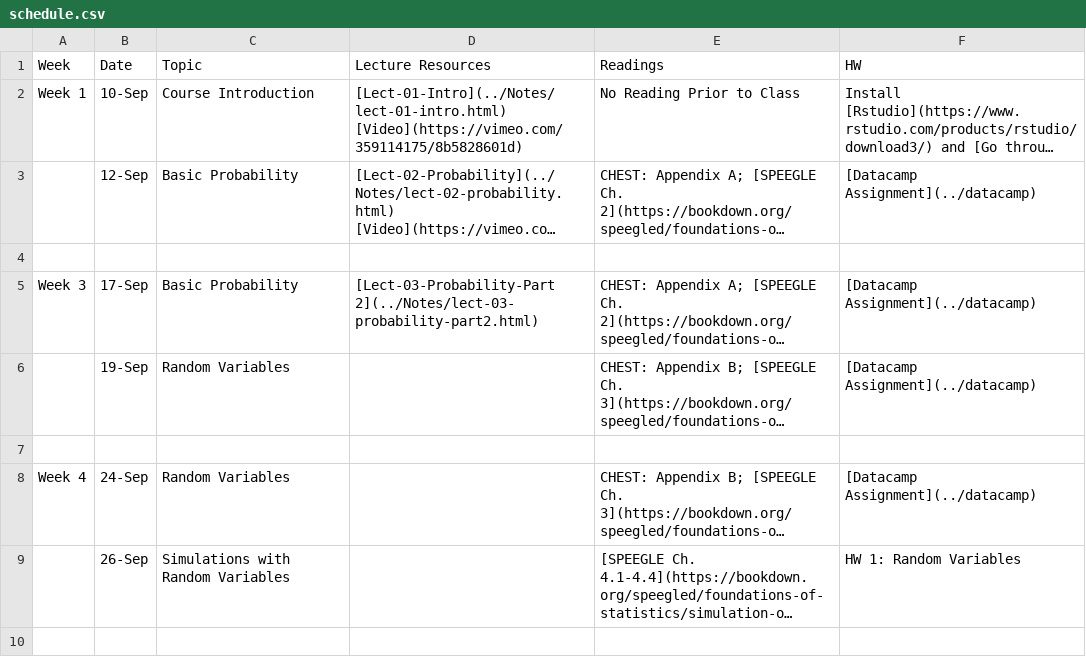
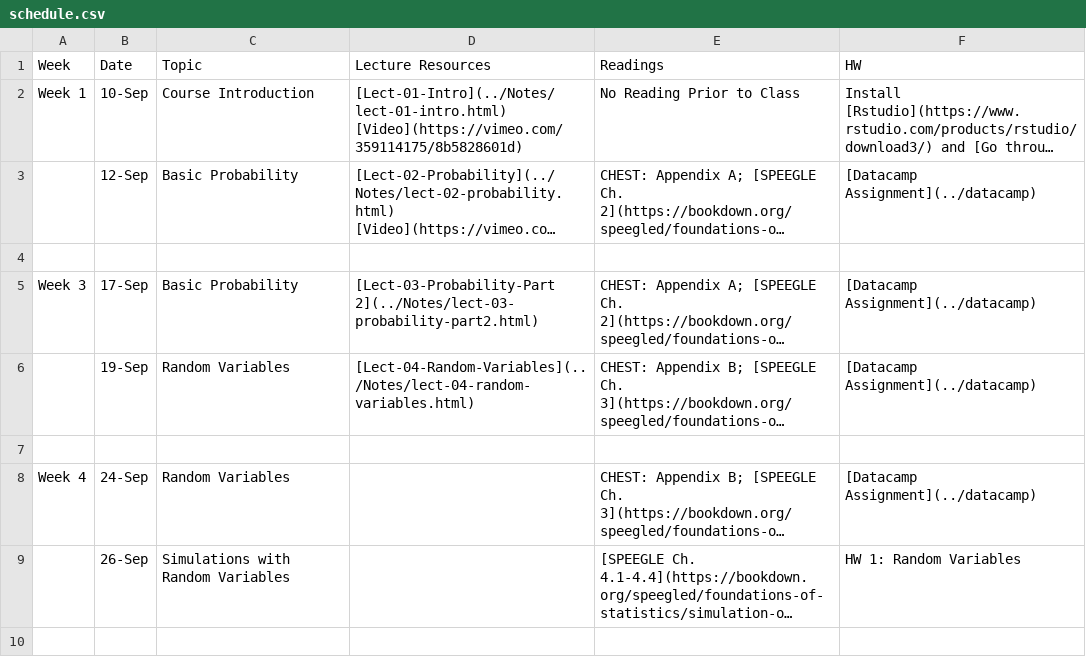
Before and after one commit to php-1510-2510/php-1510-2510.github.io, a CSV file: _csv/schedule.csv, drawn as a sheet; only a part is shown; long unchanged cells end in …; the diff names each change by its address in the sheet, - before the commit and + after, or states it on an @@ line.

Commit message:
CLass 4 notes

```diff
--- a/_csv/schedule.csv
+++ b/_csv/schedule.csv
-D6 (Lecture Resources): (empty)
+D6 (Lecture Resources): [Lect-04-Random-Variables](../Notes/lect-04-random-variables.html)
```
Also changed, not shown: 4 other files.
